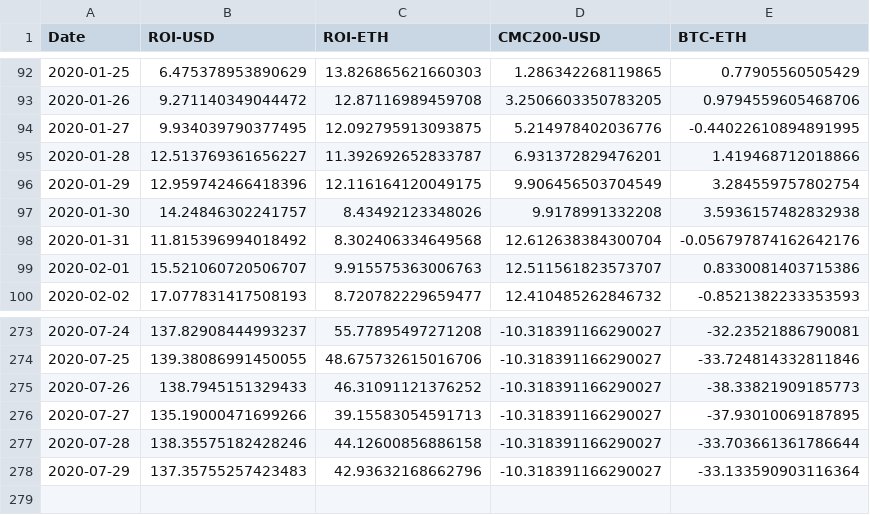
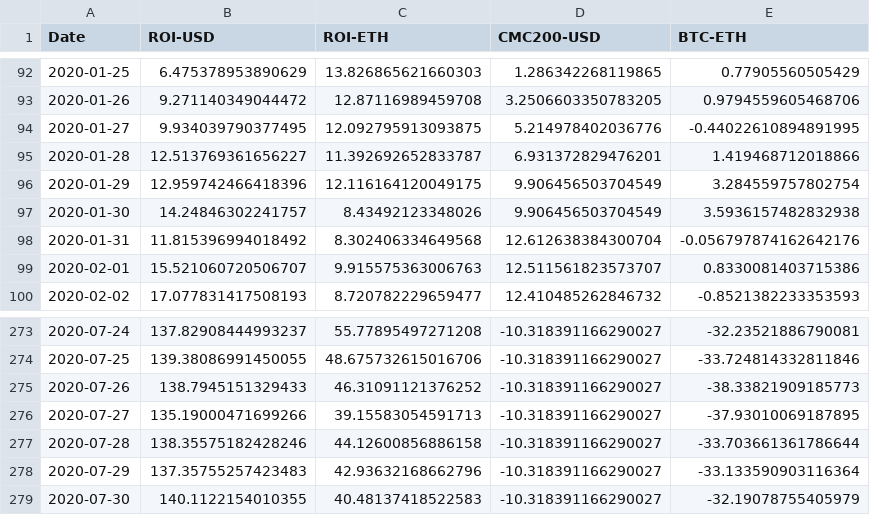
Before and after one commit to Insula-Crypto/funds_roi_graphs, a CSV file: Fnd.csv, drawn as a sheet; only a part is shown, gaps mark what is left out.

```diff
--- a/Fnd.csv
+++ b/Fnd.csv
@@ -96,3 +96,3 @@ Date,ROI-USD,ROI-ETH,CMC200-USD,BTC-ETH
 2020-01-29,12.959742466418396,12.116164120049175,9.906456503704549,3.284559757802754
-2020-01-30,14.24846302241757,8.43492123348026,9.9178991332208,3.5936157482832938
+2020-01-30,14.24846302241757,8.43492123348026,9.906456503704549,3.5936157482832938
 2020-01-31,11.815396994018492,8.302406334649568,12.612638384300704,-0.056797874162642176
@@ -278 +278,2 @@ Date,ROI-USD,ROI-ETH,CMC200-USD,BTC-ETH
 2020-07-29,137.35755257423483,42.93632168662796,-10.318391166290027,-33.133590903116364
+2020-07-30,140.1122154010355,40.48137418522583,-10.318391166290027,-32.19078755405979
```
Also changed, not shown: Anastasia.csv, Malta.csv, 1 other file.
